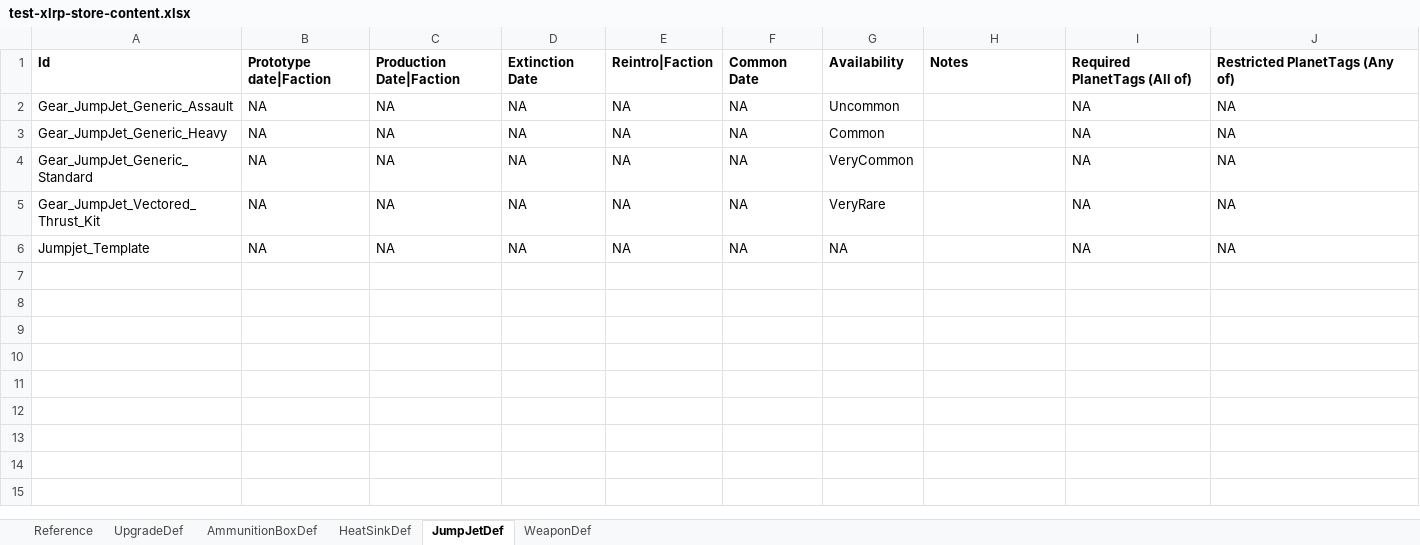
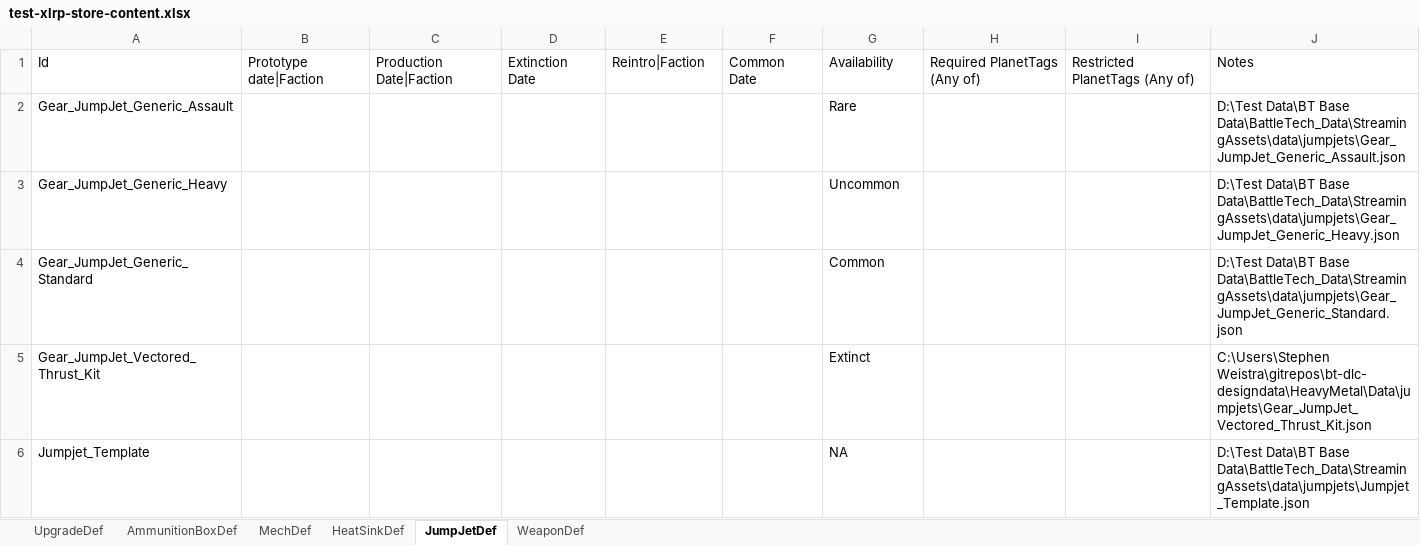
Before and after one commit to vengefire/vfBattleTechMod-Core, an Excel workbook: vfBattleTechMod-ProcGenStores-Test/res/test-xlrp-store-content.xlsx, sheet JumpJetDef, drawn as a sheet; values as stored, in another font and other column widths than the file's, no borders; the diff names each change by its address in the sheet, - before the commit and + after, or states it on an @@ line.

```diff
--- a/vfBattleTechMod-ProcGenStores-Test/res/test-xlrp-store-content.xlsx (sheet JumpJetDef)
+++ b/vfBattleTechMod-ProcGenStores-Test/res/test-xlrp-store-content.xlsx (sheet JumpJetDef)
-sheet tab: Reference
+sheet tab: MechDef
-A1:J1 bold: on
+A1:J1 bold: off
-H1: Notes
+H1: Required PlanetTags (Any of)
-I1: Required PlanetTags (All of)
+I1: Restricted PlanetTags (Any of)
-J1: Restricted PlanetTags (Any of)
+J1: Notes
-B2:B6: NA
+B2:B6: (empty)
-C2:C6: NA
+C2:C6: (empty)
-D2:D6: NA
+D2:D6: (empty)
-E2:E6: NA
+E2:E6: (empty)
-F2:F6: NA
+F2:F6: (empty)
-G2: Uncommon
+G2: Rare
-I2:I6: NA
+I2:I6: (empty)
-J2: NA
+J2: D:\Test Data\BT Base Data\BattleTech_Data\StreamingAssets\data\jumpjets\Gear_JumpJet_Generic_Assault.json
-G3: Common
+G3: Uncommon
-J3: NA
+J3: D:\Test Data\BT Base Data\BattleTech_Data\StreamingAssets\data\jumpjets\Gear_JumpJet_Generic_Heavy.json
-G4: VeryCommon
+G4: Common
-J4: NA
+J4: D:\Test Data\BT Base Data\BattleTech_Data\StreamingAssets\data\jumpjets\Gear_JumpJet_Generic_Standard.json
-G5: VeryRare
+G5: Extinct
-J5: NA
+J5: C:\Users\Stephen Weistra\gitrepos\bt-dlc-designdata\HeavyMetal\Data\jumpjets\Gear_JumpJet_Vectored_Thrust_Kit.json
-J6: NA
+J6: D:\Test Data\BT Base Data\BattleTech_Data\StreamingAssets\data\jumpjets\Jumpjet_Template.json
```
Also changed, not shown: sheet WeaponDef, sheet UpgradeDef, sheet HeatSinkDef, sheet AmmunitionBoxDef, 15 other files.
